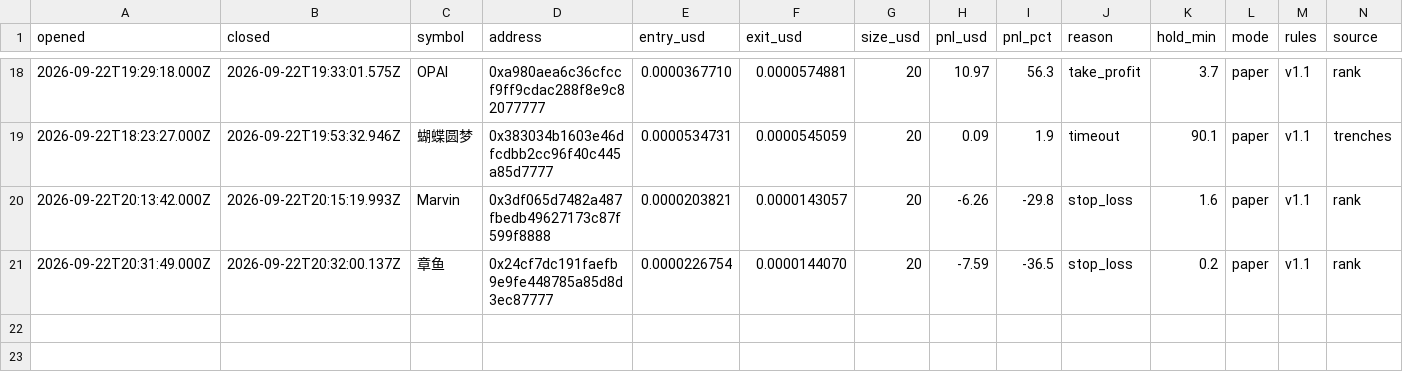
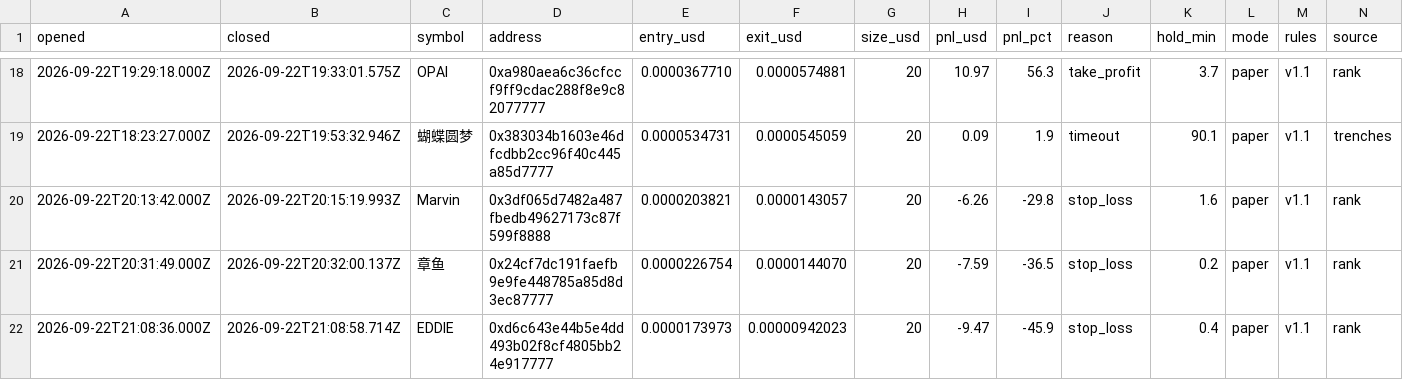
Before and after one commit to volodya-builder/gmgn-bot-dashboard, a CSV file: trades.csv, drawn as a sheet; only a part is shown, gaps mark what is left out; rows hold the shown columns only; the diff names each change by its address in the sheet, - before the commit and + after, or states it on an @@ line.

```diff
--- a/trades.csv
+++ b/trades.csv
+row 22: 2026-09-22T21:08:36.000Z | 2026-09-22T21:08:58.714Z | EDDIE | 0xd6c643e44b5e4dd493b02f8cf4805bb24e917777 | 0.0000173973 | 0.00000942023 | 20 | -9.47 | -45.9 | stop_loss | 0.4 | paper | v1.1 | rank
```
Also changed, not shown: 6 other files.
